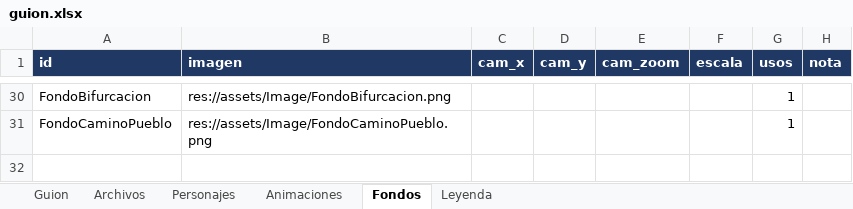
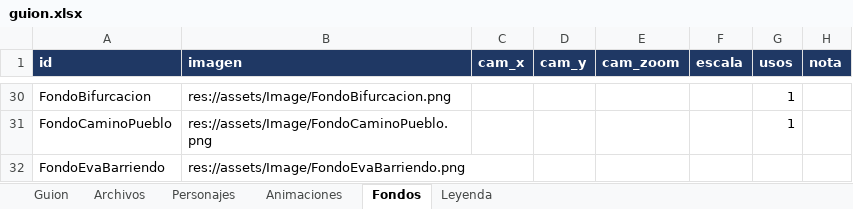
Before and after one commit to AdrianH-jpg/La_Ultima_Gota, an Excel workbook: guion/guion.xlsx, sheet Fondos, drawn as a sheet; only a part is shown, gaps mark what is left out; values as stored, in another font and other column widths than the file's, no borders; charts and pictures not drawn; the diff names each change by its address in the sheet, - before the commit and + after, or states it on an @@ line.

Commit message:
fondo eva

```diff
--- a/guion/guion.xlsx (sheet Fondos)
+++ b/guion/guion.xlsx (sheet Fondos)
+row 32: FondoEvaBarriendo | res://assets/Image/FondoEvaBarriendo.png
```
Also changed, not shown: sheet Guion, charts or pictures, 1 other file.
